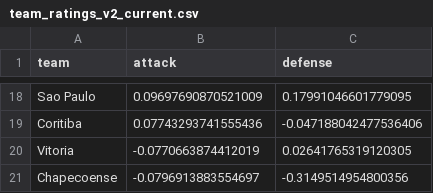
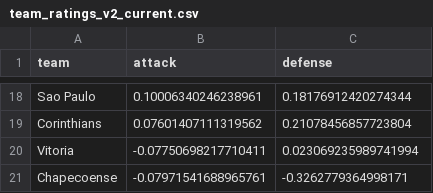
Before and after one commit to guigalhano/brasileirao, a CSV file: data/team_ratings_v2_current.csv, drawn as a sheet; only a part is shown, gaps mark what is left out; removed rows and columns are numbered as before the commit, all else as after; the diff covers the shown part only; the diff names each change by its address in the sheet, - before the commit and + after, or states it on an @@ line.

```diff
--- a/data/team_ratings_v2_current.csv
+++ b/data/team_ratings_v2_current.csv
-B18 (attack): 0.09697690870521009
+B18 (attack): 0.10006340246238961
-C18 (defense): 0.17991046601779095
+C18 (defense): 0.18176912420274344
-row 19: Coritiba | 0.07743293741555436 | -0.047188042477536406
+row 19: Corinthians | 0.07601407111319562 | 0.21078456857723804
-B20 (attack): -0.0770663874412019
+B20 (attack): -0.07750698217710411
-C20 (defense): 0.02641765319120305
+C20 (defense): 0.023069235989741994
-B21 (attack): -0.0796913883554697
+B21 (attack): -0.07971541688965761
-C21 (defense): -0.3149514954800356
+C21 (defense): -0.3262779364998171
```
Also changed, not shown: 5 added rows, 5 removed rows and 22 edited cells elsewhere in this file, data/advanced_signals.csv, data/cartola_players_enriched.csv, 10 other files.
